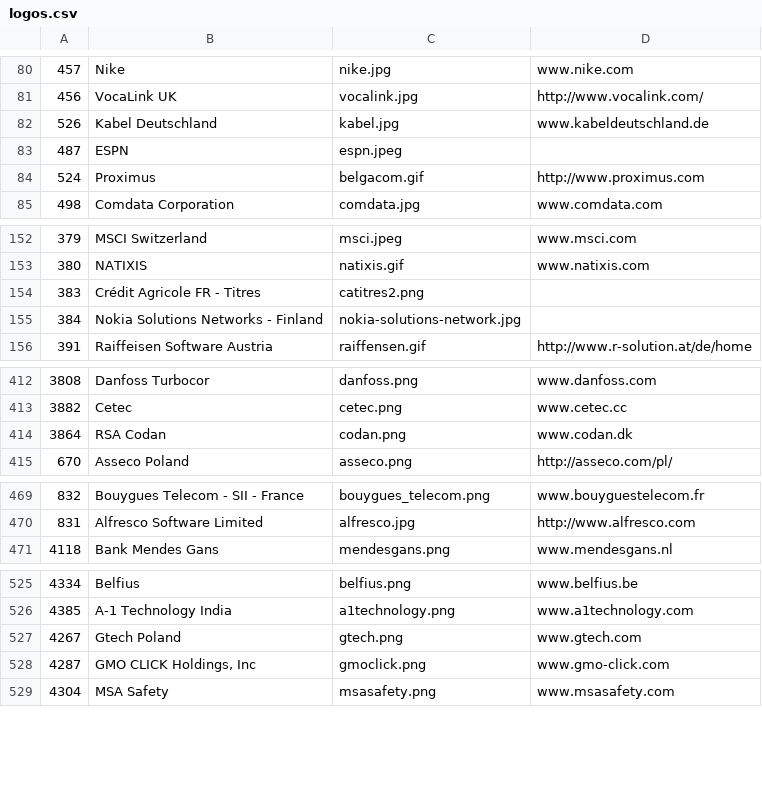
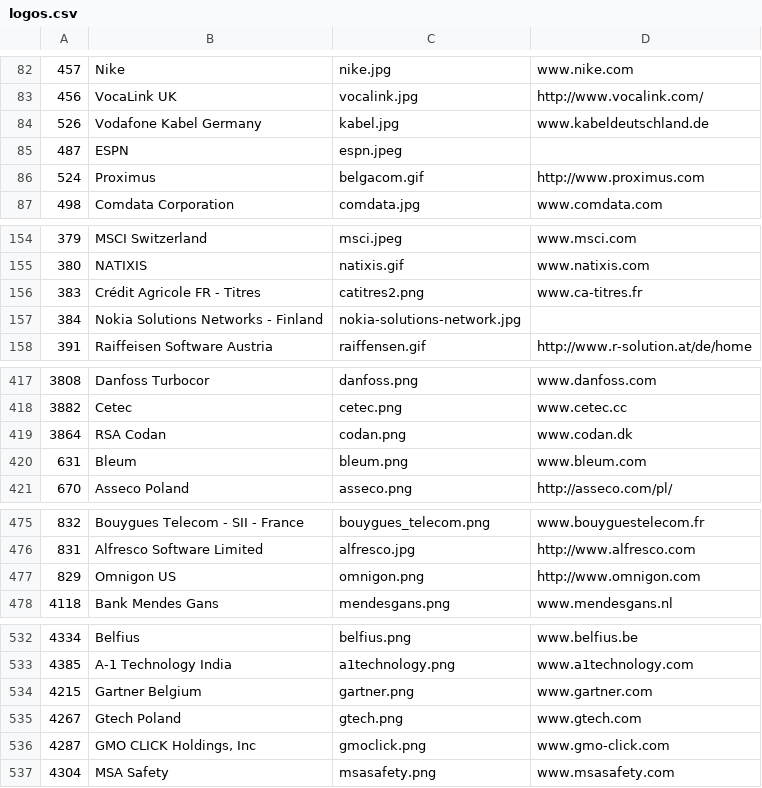
Before and after one commit to SonarSource/websites, a CSV file: _scripts/logos.csv, drawn as a sheet; only a part is shown, gaps mark what is left out; the diff covers the shown part only.

```diff
--- a/_scripts/logos.csv
+++ b/_scripts/logos.csv
@@ -81,3 +83,3 @@
 "456","VocaLink UK","vocalink.jpg","http://www.vocalink.com/"
-"526","Kabel Deutschland","kabel.jpg","www.kabeldeutschland.de"
+"526","Vodafone Kabel Germany","kabel.jpg","www.kabeldeutschland.de"
 "487","ESPN","espn.jpeg",""
@@ -153,3 +155,3 @@
 "380","NATIXIS","natixis.gif","www.natixis.com"
-"383","Crédit Agricole FR - Titres","catitres2.png",""
+"383","Crédit Agricole FR - Titres","catitres2.png","www.ca-titres.fr"
 "384","Nokia Solutions Networks - Finland","nokia-solutions-network.jpg",""
@@ -414,2 +419,3 @@
 "3864","RSA Codan","codan.png","www.codan.dk"
+"631","Bleum","bleum.png","www.bleum.com"
 "670","Asseco Poland","asseco.png","http://asseco.com/pl/"
@@ -470,2 +476,3 @@
 "831","Alfresco Software Limited","alfresco.jpg","http://www.alfresco.com"
+"829","Omnigon US","omnigon.png","http://www.omnigon.com"
 "4118","Bank Mendes Gans","mendesgans.png","www.mendesgans.nl"
@@ -526,2 +533,3 @@
 "4385","A-1 Technology India","a1technology.png","www.a1technology.com"
+"4215","Gartner Belgium","gartner.png","www.gartner.com"
 "4267","Gtech Poland","gtech.png","www.gtech.com"
```
Also changed, not shown: 8 added rows, 3 removed rows and 1 edited cell elsewhere in this file, 10 other files.
